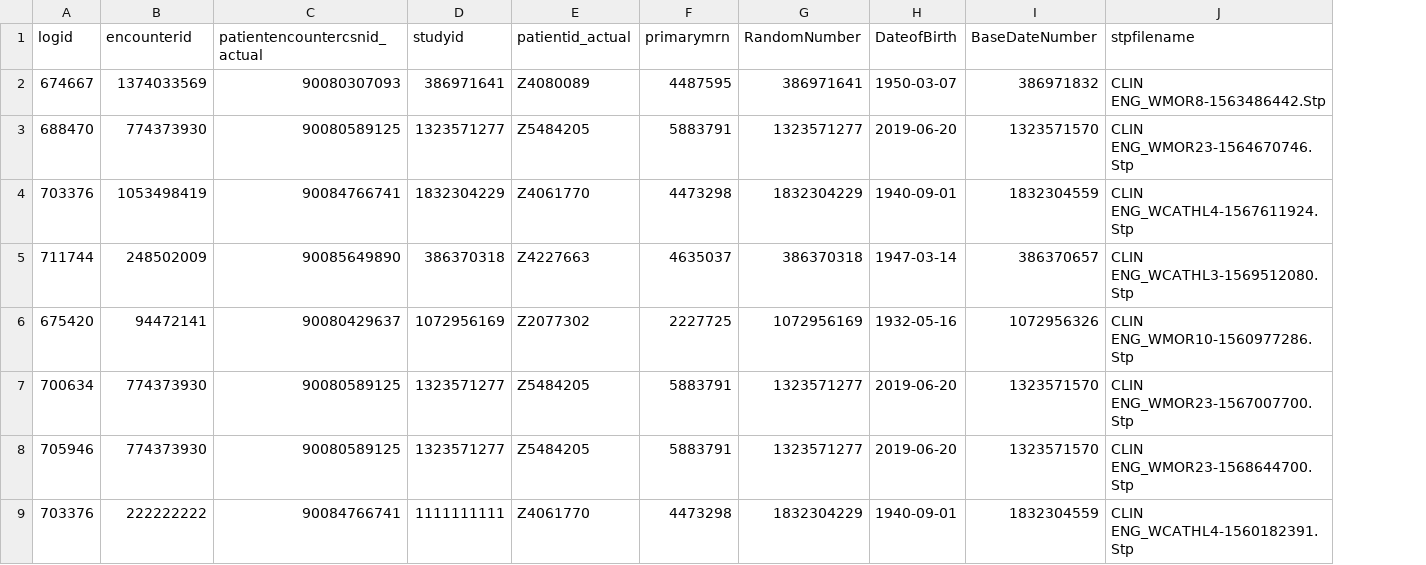
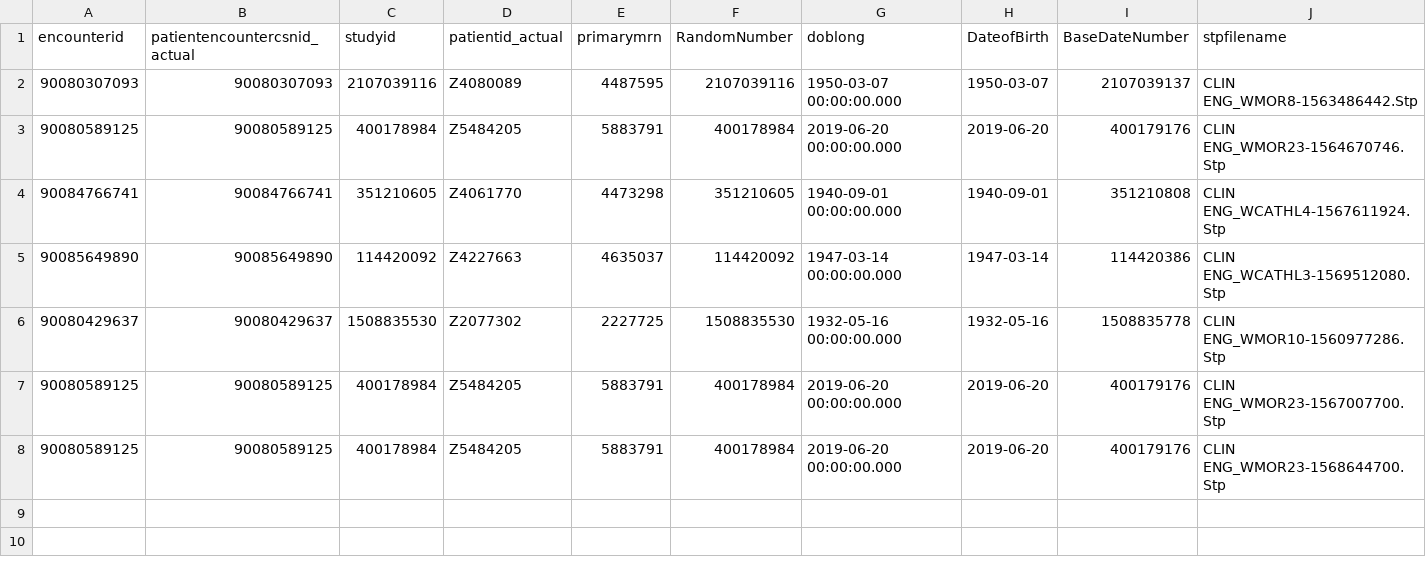
Before and after one commit to YuPan22/ucla, a CSV file: waveform/deidentify/deidentify.csv, drawn as a sheet; removed rows and columns are numbered as before the commit, all else as after; the diff names each change by its address in the sheet, - before the commit and + after, or states it on an @@ line.

```diff
--- a/waveform/deidentify/deidentify.csv
+++ b/waveform/deidentify/deidentify.csv
-column A (logid), rows 2-8: 674667 | 688470 | 703376 | 711744 | 675420 | 700634 | 705946
+column G (doblong), rows 2-8: 1950-03-07 00:00:00.000 | 2019-06-20 00:00:00.000 | 1940-09-01 00:00:00.000 | 1947-03-14 00:00:00.000 | 1932-05-16 00:00:00.000 | 2019-06-20 00:00:00.000 | 2019-06-20 00:00:00.000
-A2 (encounterid): 1374033569
+A2 (encounterid): 90080307093
-C2 (studyid): 386971641
+C2 (studyid): 2107039116
-F2 (RandomNumber): 386971641
+F2 (RandomNumber): 2107039116
-I2 (BaseDateNumber): 386971832
+I2 (BaseDateNumber): 2107039137
-A3 (encounterid): 774373930
+A3 (encounterid): 90080589125
-C3 (studyid): 1323571277
+C3 (studyid): 400178984
-F3 (RandomNumber): 1323571277
+F3 (RandomNumber): 400178984
-I3 (BaseDateNumber): 1323571570
+I3 (BaseDateNumber): 400179176
-A4 (encounterid): 1053498419
+A4 (encounterid): 90084766741
-C4 (studyid): 1832304229
+C4 (studyid): 351210605
-F4 (RandomNumber): 1832304229
+F4 (RandomNumber): 351210605
-I4 (BaseDateNumber): 1832304559
+I4 (BaseDateNumber): 351210808
-A5 (encounterid): 248502009
+A5 (encounterid): 90085649890
-C5 (studyid): 386370318
+C5 (studyid): 114420092
-F5 (RandomNumber): 386370318
+F5 (RandomNumber): 114420092
-I5 (BaseDateNumber): 386370657
+I5 (BaseDateNumber): 114420386
-A6 (encounterid): 94472141
+A6 (encounterid): 90080429637
-C6 (studyid): 1072956169
+C6 (studyid): 1508835530
-F6 (RandomNumber): 1072956169
+F6 (RandomNumber): 1508835530
-I6 (BaseDateNumber): 1072956326
+I6 (BaseDateNumber): 1508835778
-A7:A8 (encounterid): 774373930
+A7:A8 (encounterid): 90080589125
-C7:C8 (studyid): 1323571277
+C7:C8 (studyid): 400178984
-F7:F8 (RandomNumber): 1323571277
+F7:F8 (RandomNumber): 400178984
-I7:I8 (BaseDateNumber): 1323571570
+I7:I8 (BaseDateNumber): 400179176
-row 9: 703376 | 222222222 | 90084766741 | 1111111111 | Z4061770 | 4473298 | 1832304229 | 1940-09-01 | 1832304559 | CLIN ENG_WCATHL4-1560182391.Stp
```
Also changed, not shown: 1 other file.
